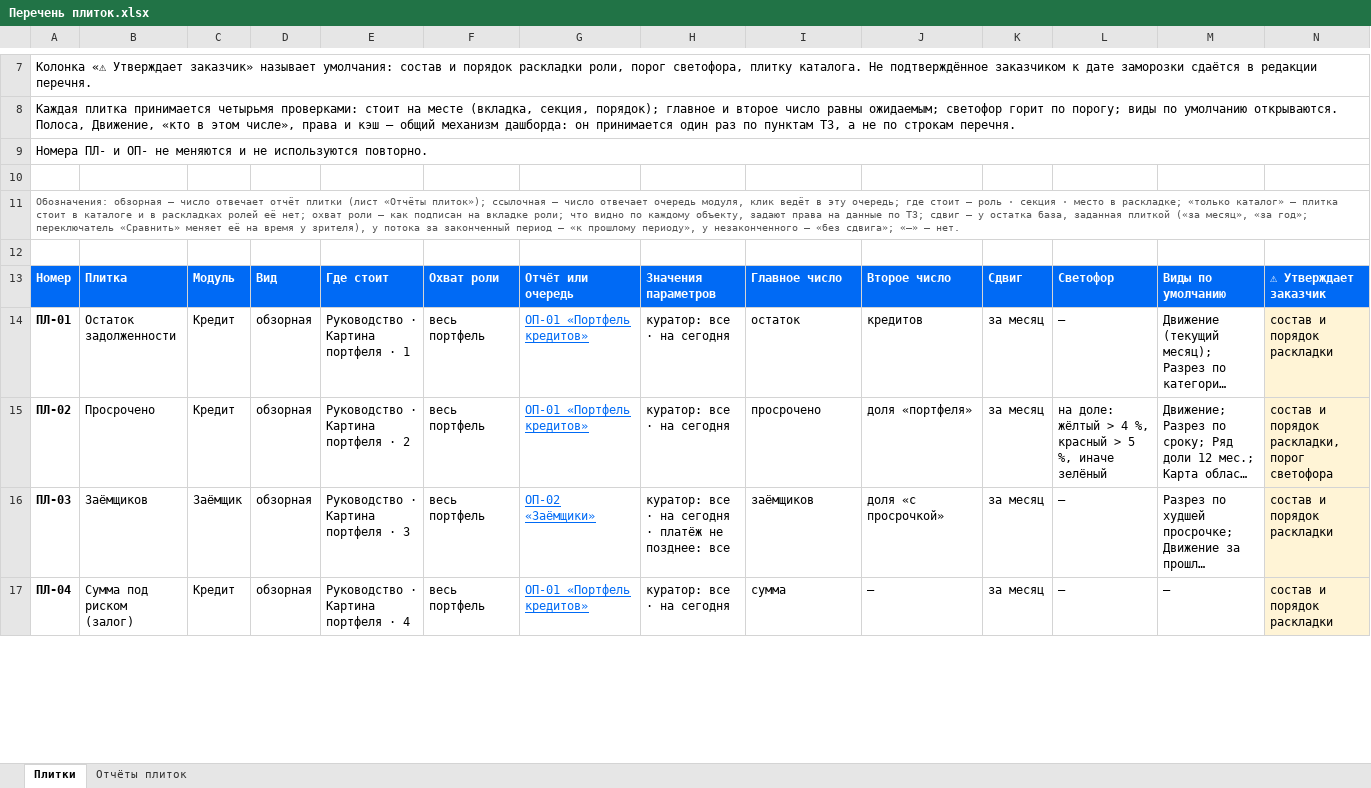
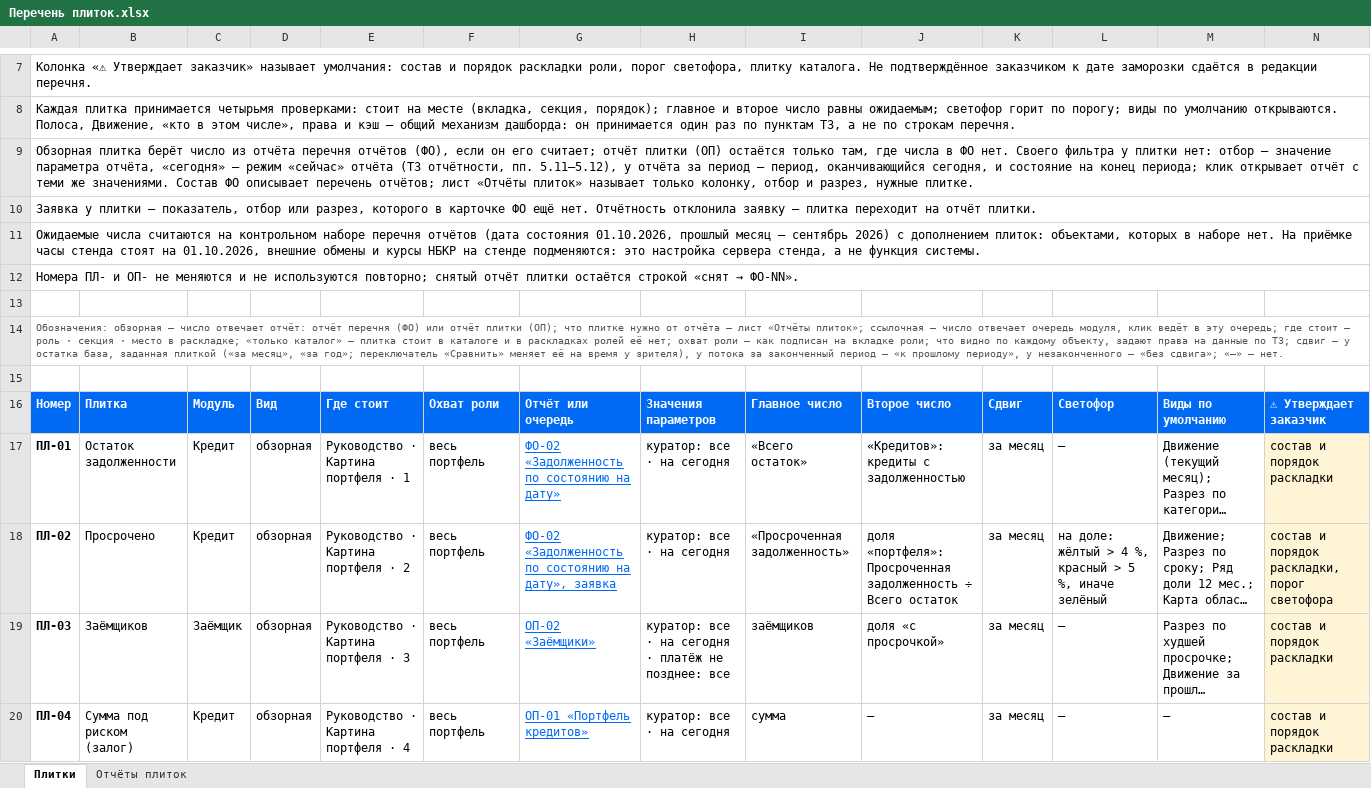
Before and after one commit to omurgazievnursultan8-hue/asubk-test, an Excel workbook: docs/perechen-plitok/Перечень плиток.xlsx, sheet Плитки, drawn as a sheet; only a part is shown, gaps mark what is left out; long unchanged cells end in …; values as stored, in another font and other column widths than the file's, no borders; addresses are those after the commit; the diff covers the shown part only; the diff names each change by its address in the sheet, - before the commit and + after, or states it on an @@ line.

```diff
--- a/docs/perechen-plitok/Перечень плиток.xlsx (sheet Плитки)
+++ b/docs/perechen-plitok/Перечень плиток.xlsx (sheet Плитки)
-A9: Номера ПЛ- и ОП- не меняются и не используются повторно.
+A9: Обзорная плитка берёт число из отчёта перечня отчётов (ФО), если он его считает; отчёт плитки (ОП) остаётся только там, где числа в ФО нет. Своего фильтра у плитки нет: отбор — значение параметра отчёта, «сегодня» — режим «сейчас» отчёта (ТЗ отчётности, пп. 5.11–5.12), у отчёта за период — период, оканчивающийся сегодня, и состояние на конец периода; клик открывает отчёт с теми же значениями. Состав ФО описывает перечень отчётов; лист «Отчёты плиток» называет только колонку, отбор и разрез, нужные плитке.
+row 10: Заявка у плитки — показатель, отбор или разрез, которого в карточке ФО ещё нет. Отчётность отклонила заявку — плитка переходит на отчёт плитки.
+row 11: Ожидаемые числа считаются на контрольном наборе перечня отчётов (дата состояния 01.10.2026, прошлый месяц — сентябрь 2026) с дополнением плиток: объектами, которых в наборе нет. На приёмке часы стенда стоят на 01.10.2026, внешние обмены и курсы НБКР на стенде подменяются: это настройка сервера стенда, а не функция системы.
+row 12: Номера ПЛ- и ОП- не меняются и не используются повторно; снятый отчёт плитки остаётся строкой «снят → ФО-NN».
-A14: …число отвечает отчёт плитки (лист «Отчёты плиток»); ссылочная —…
+A14: …число отвечает отчёт: отчёт перечня (ФО) или отчёт плитки (ОП); что плитке нужно от отчёта — лист «Отчёты плиток»; ссылочная —…
-G17: ОП-01 «Портфель кредитов»
+G17: ФО-02 «Задолженность по состоянию на дату»
-I17: остаток
+I17: «Всего остаток»
-J17: кредитов
+J17: «Кредитов»: кредиты с задолженностью
-G18: ОП-01 «Портфель кредитов»
+G18: ФО-02 «Задолженность по состоянию на дату», заявка
-I18: просрочено
+I18: «Просроченная задолженность»
-J18: доля «портфеля»
+J18: доля «портфеля»: Просроченная задолженность ÷ Всего остаток
```
Also changed, not shown: 91 edited cells elsewhere in this sheet, sheet Отчёты плиток, 10 other files.
